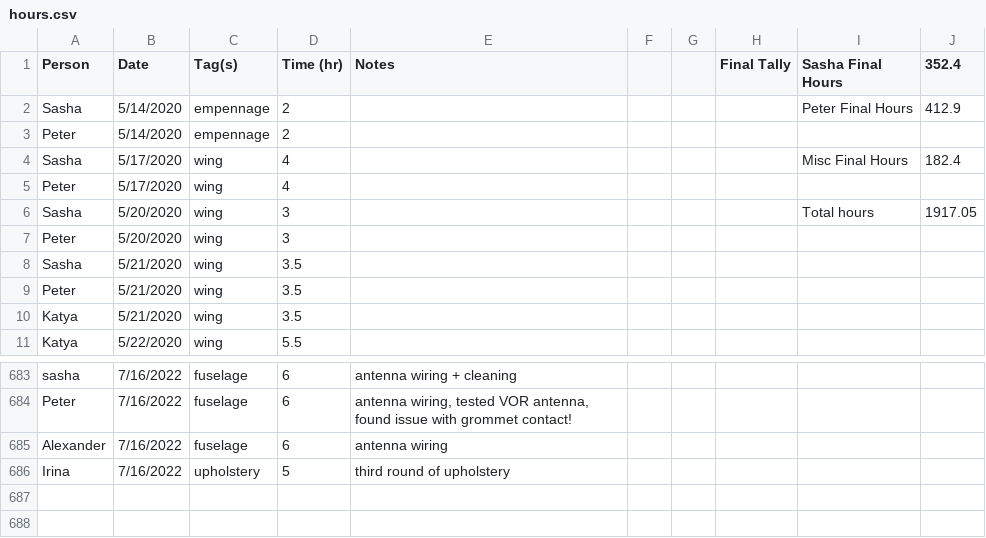
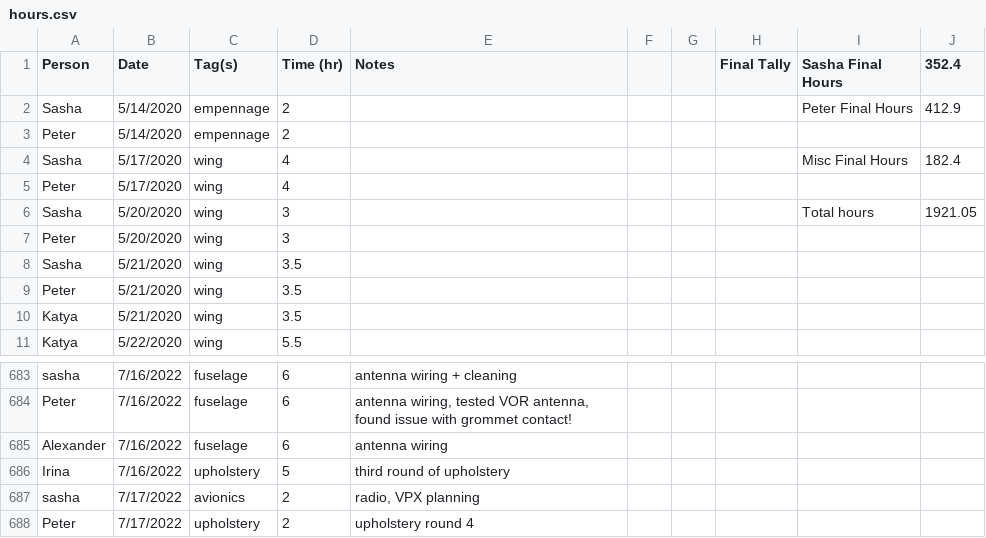
Before and after one commit to pzhokhov/pzhokhov.github.io, a CSV file: data/hours.csv, drawn as a sheet; only a part is shown, gaps mark what is left out.

```diff
--- a/data/hours.csv
+++ b/data/hours.csv
@@ -5,3 +5,3 @@ Sasha,5/17/2020,wing,4,,,,,Misc Final Hours,182.4
 Peter,5/17/2020,wing,4,,,,,,
-Sasha,5/20/2020,wing,3,,,,,Total hours,1917.05
+Sasha,5/20/2020,wing,3,,,,,Total hours,1921.05
 Peter,5/20/2020,wing,3,,,,,,
@@ -687 +687,3 @@ Alexander,7/16/2022,fuselage ,6,antenna wiring,,,,,
 Irina,7/16/2022,upholstery ,5,third round of upholstery ,,,,,
+sasha,7/17/2022,avionics,2,"radio, VPX planning",,,,,
+Peter,7/17/2022,upholstery ,2,upholstery round 4,,,,,
```
Also changed, not shown: 1 other file.
